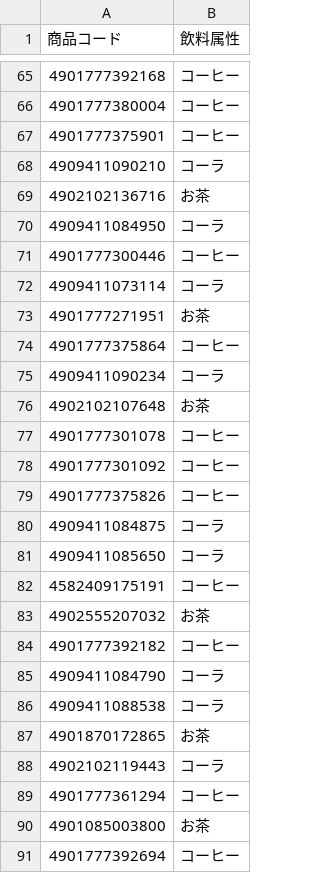
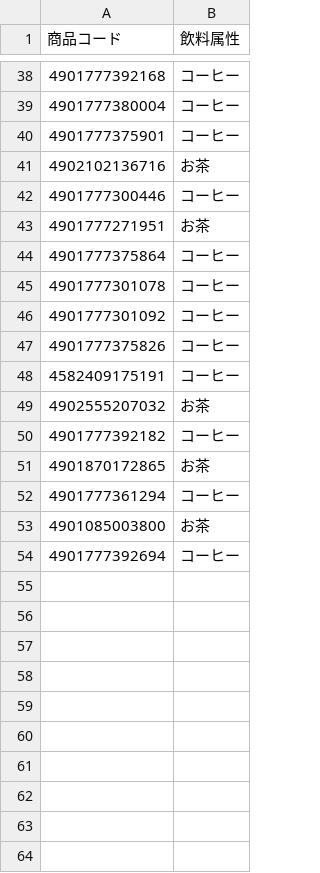
Before and after one commit to PolarisAI-Projects/shelf-optimization-demo-nextjs, a CSV file: api/data/商品.csv, drawn as a sheet; only a part is shown, gaps mark what is left out; the diff covers the shown part only.

```diff
--- a/api/data/商品.csv
+++ b/api/data/商品.csv
@@ -67,11 +40,6 @@
 4901777375901,コーヒー
-4909411090210,コーラ
 4902102136716,お茶
-4909411084950,コーラ
 4901777300446,コーヒー
-4909411073114,コーラ
 4901777271951,お茶
 4901777375864,コーヒー
-4909411090234,コーラ
-4902102107648,お茶
 4901777301078,コーヒー
@@ -79,4 +47,2 @@
 4901777375826,コーヒー
-4909411084875,コーラ
-4909411085650,コーラ
 4582409175191,コーヒー
@@ -84,6 +50,3 @@
 4901777392182,コーヒー
-4909411084790,コーラ
-4909411088538,コーラ
 4901870172865,お茶
-4902102119443,コーラ
 4901777361294,コーヒー
```
Also changed, not shown: 27 removed rows elsewhere in this file, api/data/棚位置.csv, 1 other file.
